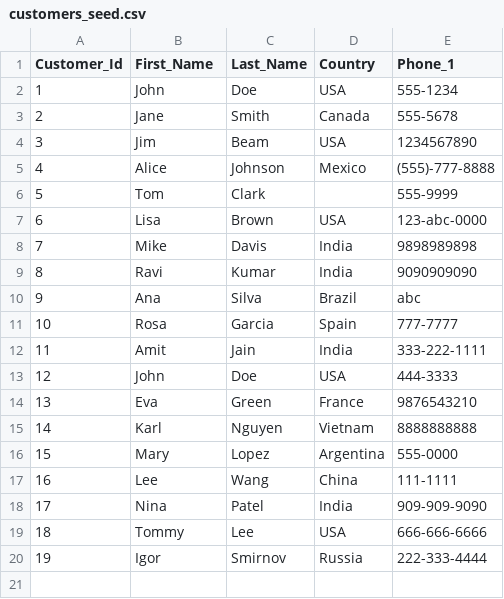
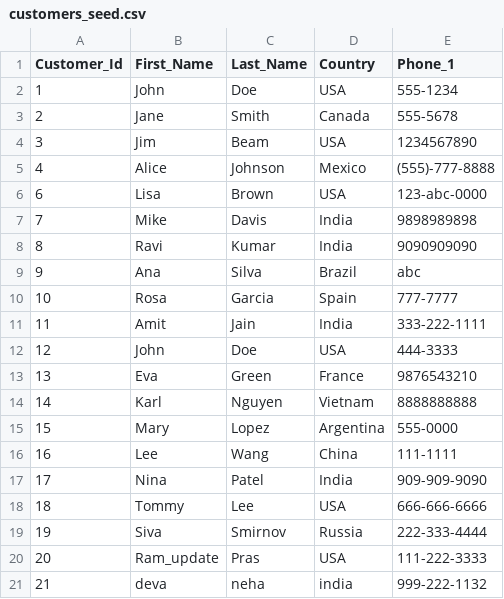
Before and after one commit to Dhanunjai09/DBT_Training_Demo, a CSV file: seeds/customers_seed.csv, drawn as a sheet.

```diff
--- a/seeds/customers_seed.csv
+++ b/seeds/customers_seed.csv
@@ -5,3 +5,2 @@ Customer_Id,First_Name,Last_Name,Country,Phone_1
 4,Alice,Johnson,Mexico,(555)-777-8888
-5,Tom,Clark,,555-9999
 6,Lisa,Brown,USA,123-abc-0000
@@ -19,2 +18,4 @@ Customer_Id,First_Name,Last_Name,Country,Phone_1
 18,Tommy,Lee,USA,666-666-6666
-19,Igor,Smirnov,Russia,222-333-4444
+19,Siva,Smirnov,Russia,222-333-4444
+20,Ram_update,Pras,USA,111-222-3333
+21,deva,neha,india,999-222-1132
```
Also changed, not shown: 8 other files.
